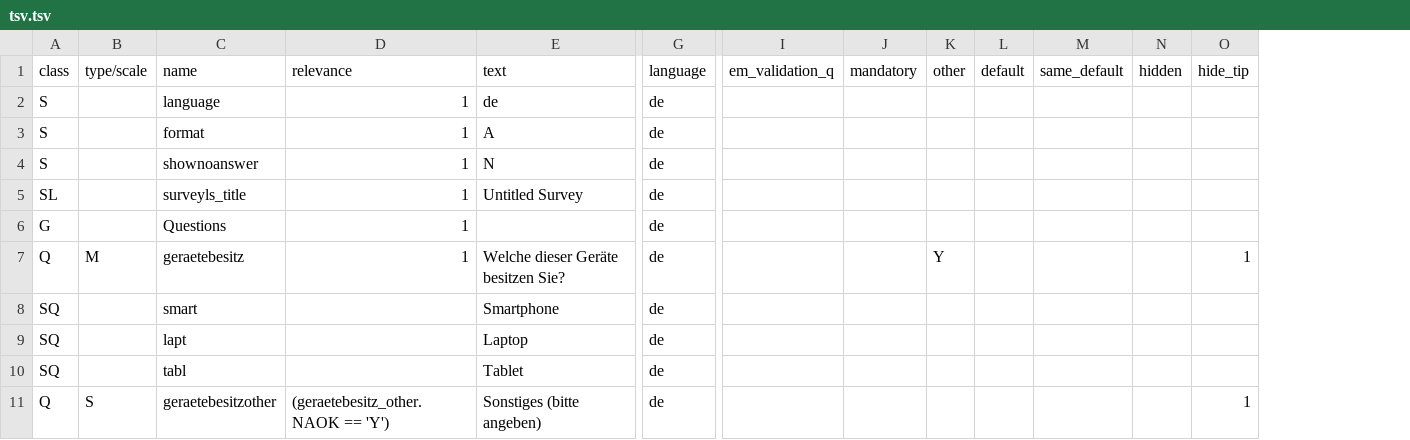
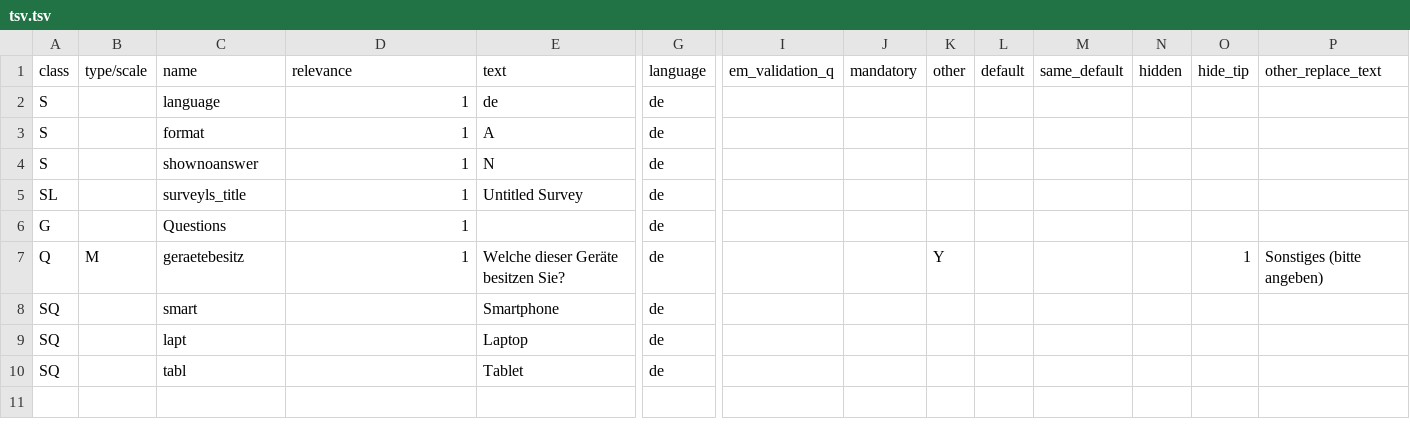
Before and after one commit to CorrelAid/formtransform, a TSV file: registry/entities/select_multiple_other/tsv.tsv, drawn as a sheet; only a part is shown, gaps mark what is left out; removed rows and columns are numbered as before the commit, all else as after; rows hold the shown columns only; the diff names each change by its address in the sheet, - before the commit and + after, or states it on an @@ line.

```diff
--- a/registry/entities/select_multiple_other/tsv.tsv
+++ b/registry/entities/select_multiple_other/tsv.tsv
+column P (other_replace_text), row 7: Sonstiges (bitte angeben)
-row 11: Q | S | geraetebesitzother | (geraetebesitz_other.NAOK == 'Y') | Sonstiges (bitte angeben) | de |  |  |  |  |  |  | 1
```
Also changed, not shown: registry/entities/select_one_other/tsv.tsv, 13 other files.
